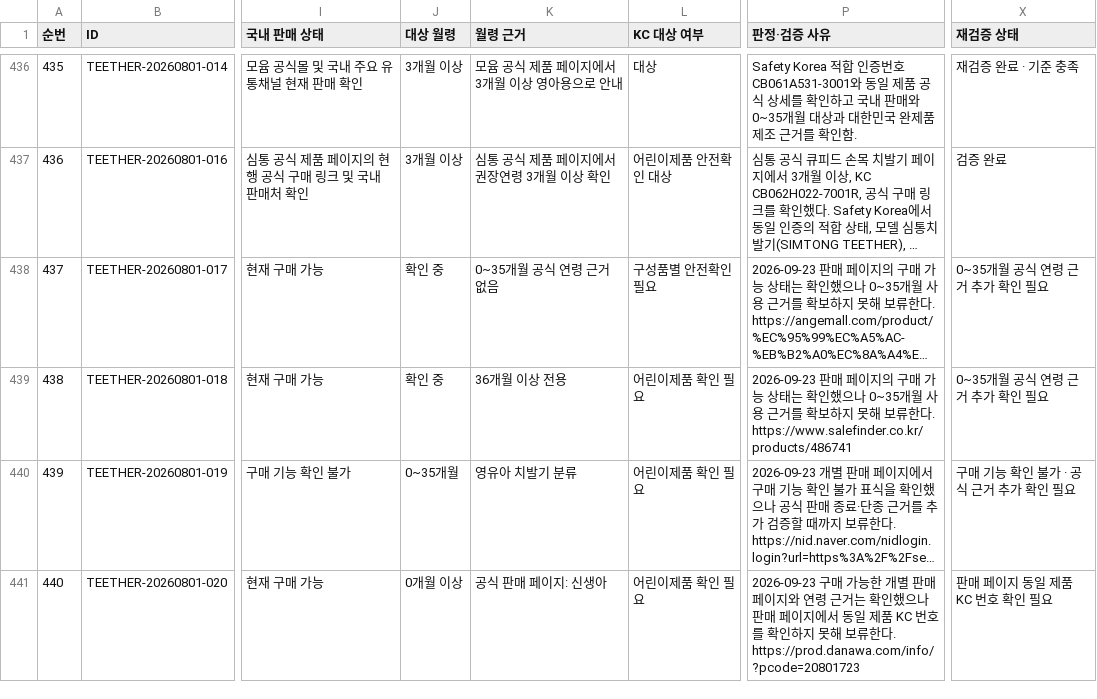
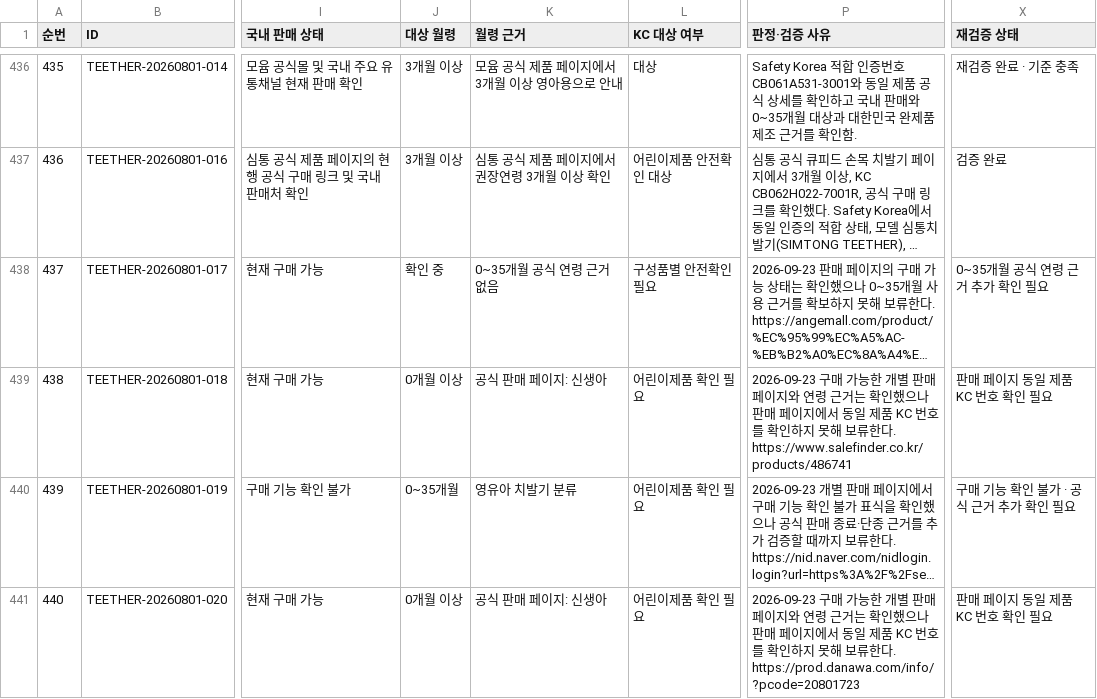
Before and after one commit to pamyo2607/k-baby-made, a CSV file: data/master-db-419-final.csv, drawn as a sheet; only a part is shown, gaps mark what is left out; long unchanged cells end in …; the diff names each change by its address in the sheet, - before the commit and + after, or states it on an @@ line.

```diff
--- a/data/master-db-419-final.csv
+++ b/data/master-db-419-final.csv
-J439 (대상 월령): 확인 중
+J439 (대상 월령): 0개월 이상
-K439 (월령 근거): 36개월 이상 전용
+K439 (월령 근거): 공식 판매 페이지: 신생아
-P439 (판정·검증 사유): 2026-09-23 판매 페이지의 구매 가능 상태는 확인했으나 0~35개월 사용 근거를 확보하지 못…
+P439 (판정·검증 사유): 2026-09-23 구매 가능한 개별 판매 페이지와 연령 근거는 확인했으나 판매 페이지에서 동일 제품 KC 번호를 확인하지 못…
-X439 (재검증 상태): 0~35개월 공식 연령 근거 추가 확인 필요
+X439 (재검증 상태): 판매 페이지 동일 제품 KC 번호 확인 필요
```
Also changed, not shown: public/data/master-db-419-final.csv, public/master-db-sync.csv, 30 other files.
